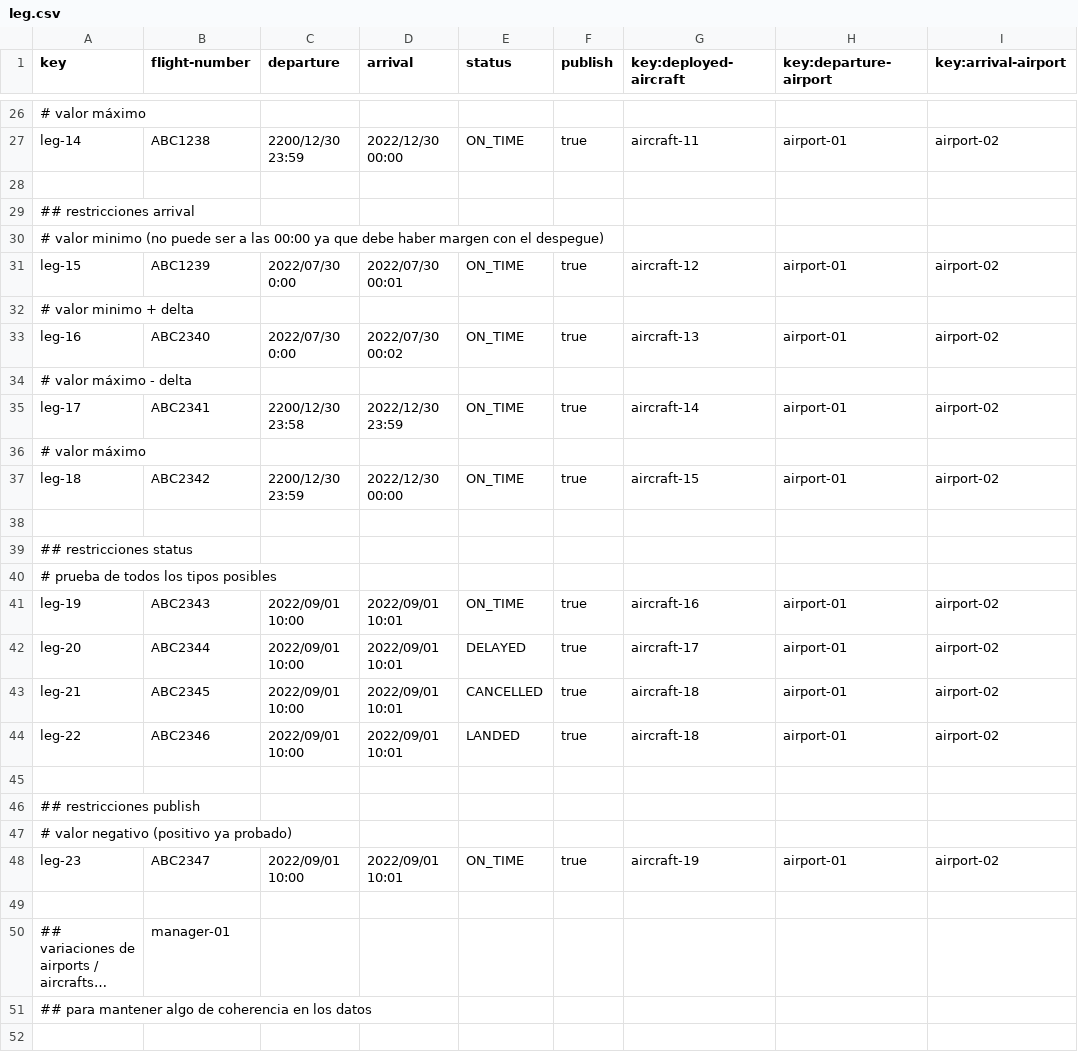
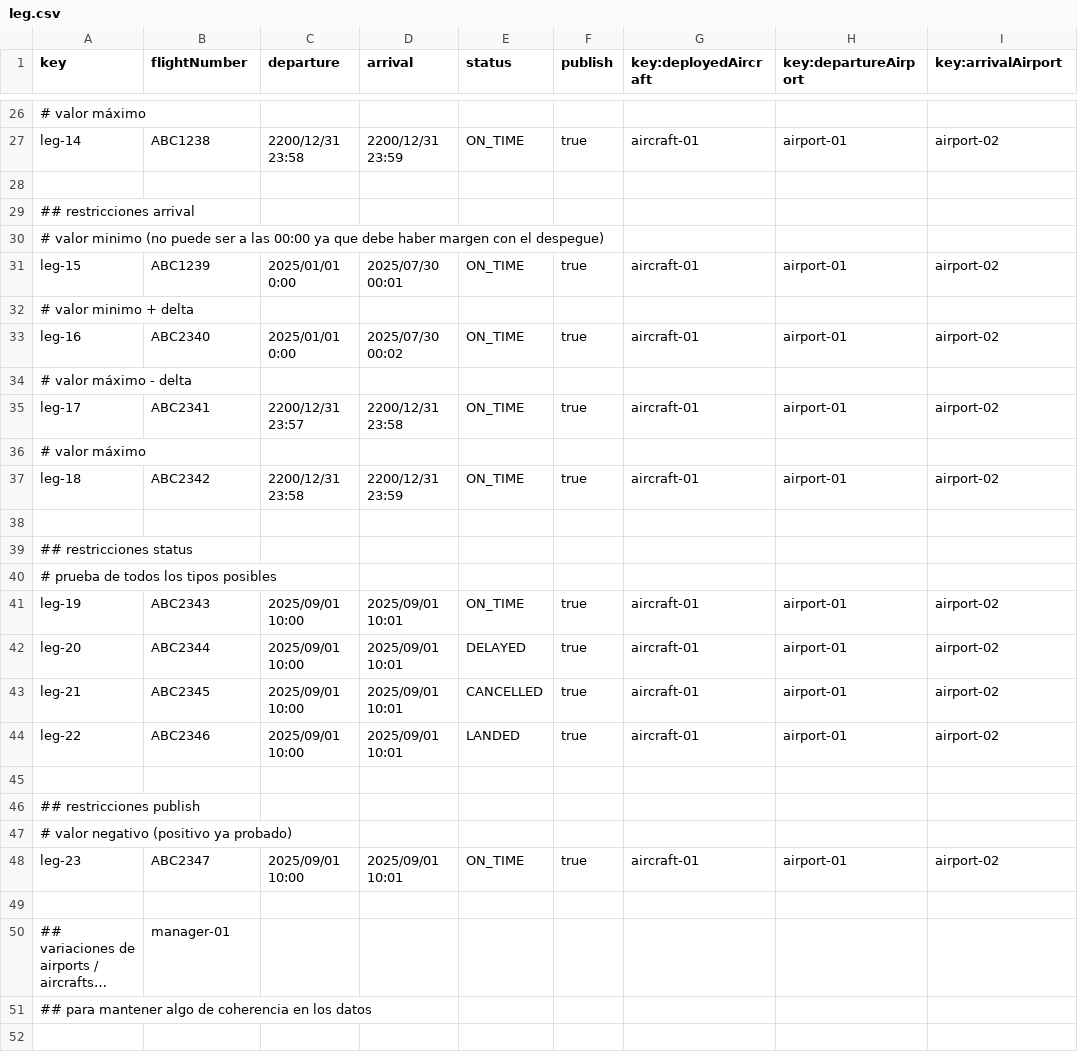
Before and after one commit to javsorbla/Acme-ANS-D03, a CSV file: src/main/resources/WEB-INF/data/sample/leg.csv, drawn as a sheet; only a part is shown, gaps mark what is left out; long unchanged cells end in …; the diff covers the shown part only; the diff names each change by its address in the sheet, - before the commit and + after, or states it on an @@ line.

```diff
--- a/src/main/resources/WEB-INF/data/sample/leg.csv
+++ b/src/main/resources/WEB-INF/data/sample/leg.csv
-B1: flight-number
+B1: flightNumber
-G1: key:deployed-aircraft
+G1: key:deployedAircraft
-H1: key:departure-airport
+H1: key:departureAirport
-I1: key:arrival-airport
+I1: key:arrivalAirport
-C27 (departure): 2200/12/30 23:59
+C27 (departure): 2200/12/31 23:58
-D27 (arrival): 2022/12/30 00:00
+D27 (arrival): 2200/12/31 23:59
-G27 (key:deployedAircraft): aircraft-11
+G27 (key:deployedAircraft): aircraft-01
-C31 (departure): 2022/07/30 0:00
+C31 (departure): 2025/01/01 0:00
-D31 (arrival): 2022/07/30 00:01
+D31 (arrival): 2025/07/30 00:01
-G31 (key:deployedAircraft): aircraft-12
+G31 (key:deployedAircraft): aircraft-01
-C33 (departure): 2022/07/30 0:00
+C33 (departure): 2025/01/01 0:00
-D33 (arrival): 2022/07/30 00:02
+D33 (arrival): 2025/07/30 00:02
-G33 (key:deployedAircraft): aircraft-13
+G33 (key:deployedAircraft): aircraft-01
-C35 (departure): 2200/12/30 23:58
+C35 (departure): 2200/12/31 23:57
-D35 (arrival): 2022/12/30 23:59
+D35 (arrival): 2200/12/31 23:58
-G35 (key:deployedAircraft): aircraft-14
+G35 (key:deployedAircraft): aircraft-01
-C37 (departure): 2200/12/30 23:59
+C37 (departure): 2200/12/31 23:58
-D37 (arrival): 2022/12/30 00:00
+D37 (arrival): 2200/12/31 23:59
-G37 (key:deployedAircraft): aircraft-15
+G37 (key:deployedAircraft): aircraft-01
-C41:C44 (departure): 2022/09/01 10:00
+C41:C44 (departure): 2025/09/01 10:00
-D41:D44 (arrival): 2022/09/01 10:01
+D41:D44 (arrival): 2025/09/01 10:01
-G41 (key:deployedAircraft): aircraft-16
+G41 (key:deployedAircraft): aircraft-01
-G42 (key:deployedAircraft): aircraft-17
+G42 (key:deployedAircraft): aircraft-01
-G43:G44 (key:deployedAircraft): aircraft-18
+G43:G44 (key:deployedAircraft): aircraft-01
-C48 (departure): 2022/09/01 10:00
+C48 (departure): 2025/09/01 10:00
-D48 (arrival): 2022/09/01 10:01
+D48 (arrival): 2025/09/01 10:01
-G48 (key:deployedAircraft): aircraft-19
+G48 (key:deployedAircraft): aircraft-01
```
Also changed, not shown: 67 edited cells elsewhere in this file, 6 other files.
